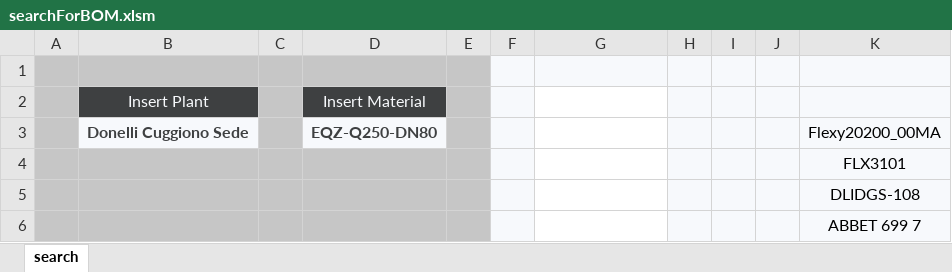
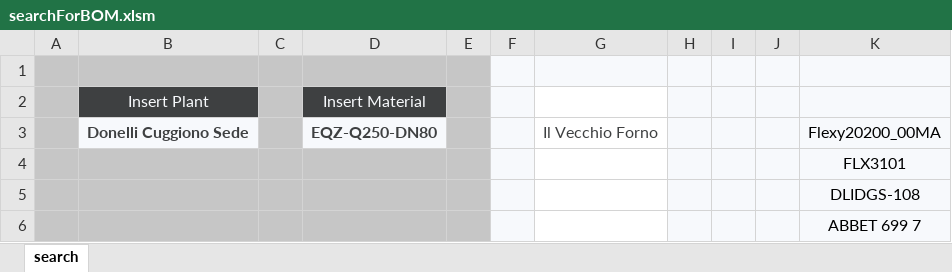
Before and after one commit to fredens91/wiringDiagramGenerator, an Excel workbook: searchForBOM.xlsm, sheet search, drawn as a sheet; values as stored, in another font and other column widths than the file's, no borders; charts and pictures and table styles not drawn; the diff names each change by its address in the sheet, - before the commit and + after, or states it on an @@ line.

Commit message:
Update searchForBOM.xlsm

```diff
--- a/searchForBOM.xlsm (sheet search)
+++ b/searchForBOM.xlsm (sheet search)
-G3: (empty)
+G3: Il Vecchio Forno
```
Also changed, not shown: charts or pictures.
